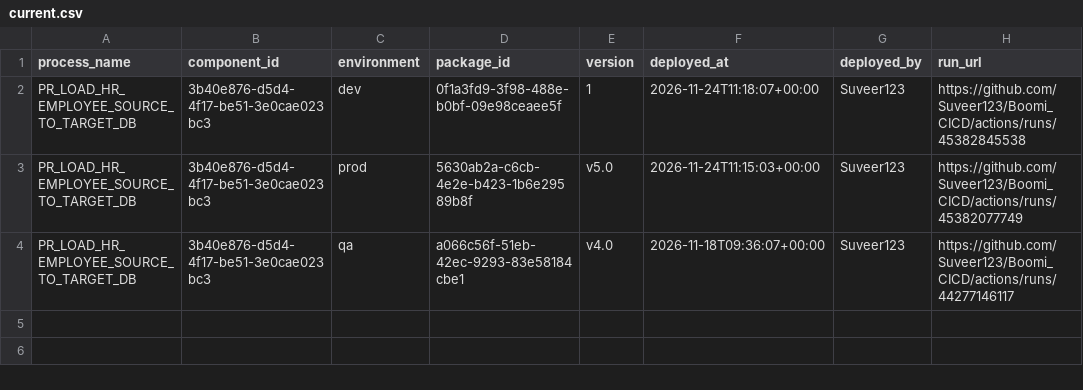
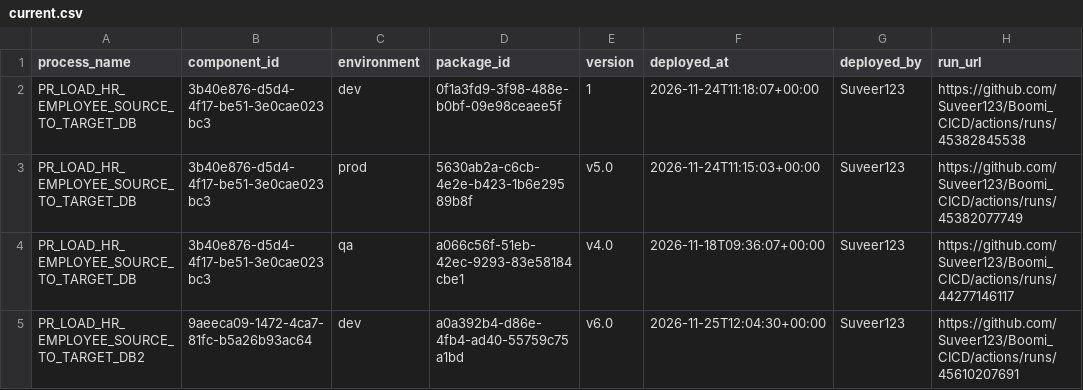
Before and after one commit to Suveer123/Boomi_CICD, a CSV file: deployments/current.csv, drawn as a sheet; the diff names each change by its address in the sheet, - before the commit and + after, or states it on an @@ line.

```diff
--- a/deployments/current.csv
+++ b/deployments/current.csv
+row 5: PR_LOAD_HR_EMPLOYEE_SOURCE_TO_TARGET_DB2 | 9aeeca09-1472-4ca7-81fc-b5a26b93ac64 | dev | a0a392b4-d86e-4fb4-ad40-55759c75a1bd | v6.0 | 2026-11-25T12:04:30+00:00 | Suveer123 | https://github.com/Suveer123/Boomi_CICD/actions/runs/45610207691
```
Also changed, not shown: deployments/ledger.csv.
